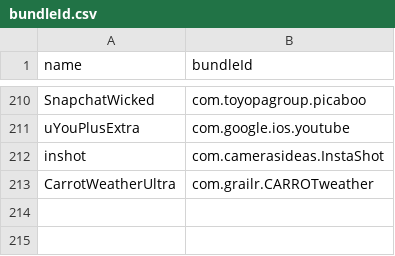
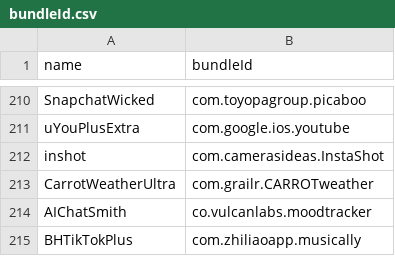
Before and after one commit to Neoncat-OG/TrollStore-IPAs, a CSV file: bundleId.csv, drawn as a sheet; only a part is shown, gaps mark what is left out; the diff names each change by its address in the sheet, - before the commit and + after, or states it on an @@ line.

```diff
--- a/bundleId.csv
+++ b/bundleId.csv
+row 214: AIChatSmith | co.vulcanlabs.moodtracker
+row 215: BHTikTokPlus | com.zhiliaoapp.musically
```
Also changed, not shown: 2 other files.
